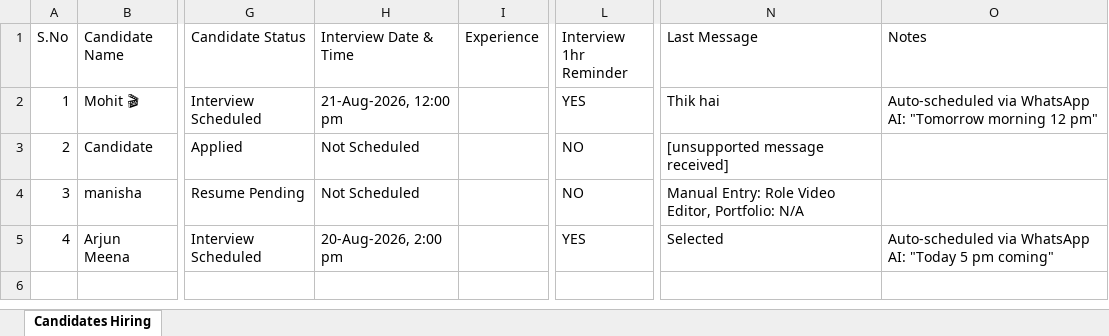
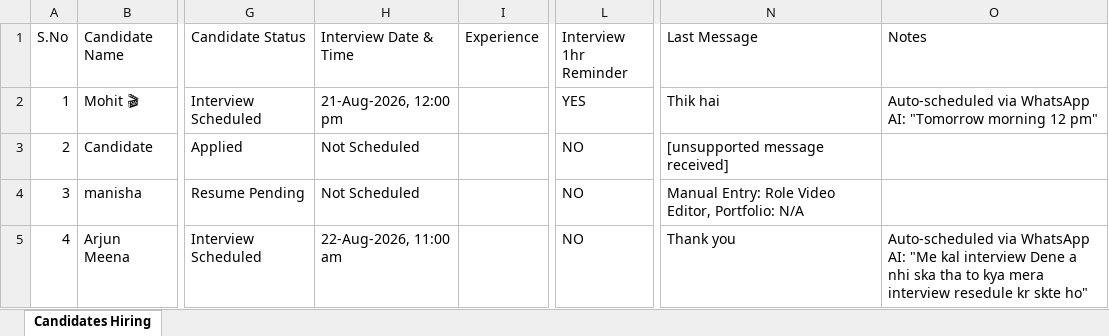
Before and after one commit to brandsetudigital/WhatsApp-Automaion, an Excel workbook: candidates_hiring.xlsx, sheet Candidates Hiring, drawn as a sheet; only a part is shown, gaps mark what is left out; values as stored, in another font and other column widths than the file's, no borders; the diff names each change by its address in the sheet, - before the commit and + after, or states it on an @@ line.

```diff
--- a/candidates_hiring.xlsx (sheet Candidates Hiring)
+++ b/candidates_hiring.xlsx (sheet Candidates Hiring)
-H5 (Interview Date & Time): 20-Aug-2026, 2:00 pm
+H5 (Interview Date & Time): 22-Aug-2026, 11:00 am
-L5 (Interview 1hr Reminder): YES
+L5 (Interview 1hr Reminder): NO
-N5 (Last Message): Selected
+N5 (Last Message): Thank you
-O5 (Notes): …WhatsApp AI: "Today 5 pm coming"
+O5 (Notes): …WhatsApp AI: "Me kal interview Dene a nhi ska tha to kya mera interview resedule kr skte ho"
```
Also changed, not shown: 2 other files.
